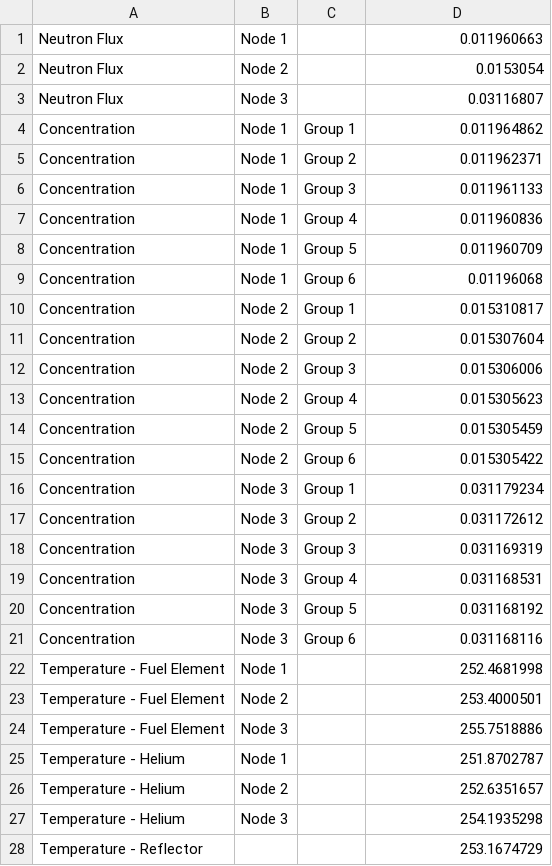
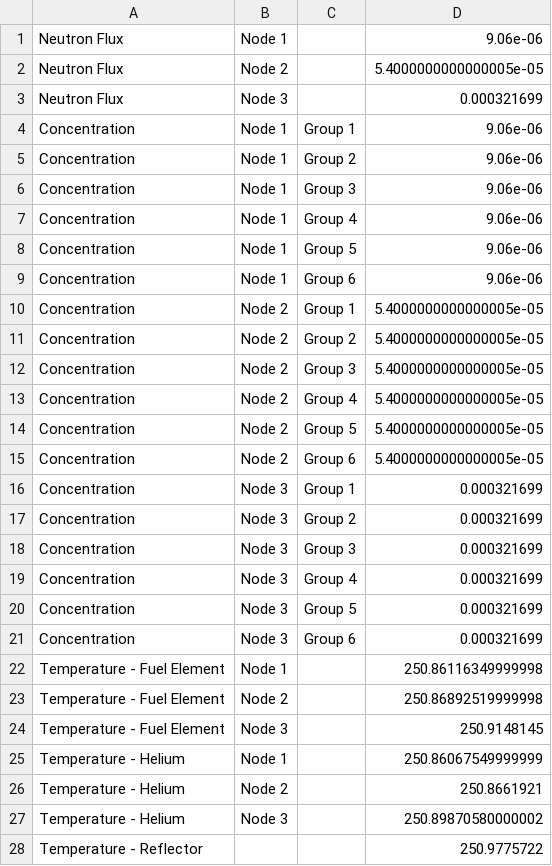
Before and after one commit to MichelleChung-code/SmallModularNuclearReactor, a CSV file: src/main/matlab/Initial Values_3_Nodes.csv, drawn as a sheet; only a part is shown; the diff covers the shown part only.

Commit message:
Updating values (#94)
* Reactivity Profile and Plotting - Marcelo final dev (#92)

* merging (#82)

* Implement step change in natural control rod reactivity

* Added new folder to save extra resources from Dr.Foely

* Marcelo final dev (#78) - Implement Base for the Control Rod Mechanism

* Updting Initial values to steady state solutions

* Updating Reactivity initial values

* Adding Control Mechanism

* Merge remote-tracking branch 'origin/main' into marcelo_final_dev

Co-authored-by: mchung-code <tkd.m.chung@gmail.com>

* Update README.md

Co-authored-by: mchung-code <tkd.m.chung@gmail.com>
Co-authored-by: Michelle Chung <39224603+MichelleChung-code@users.noreply.github.com>

* adding plotting for final power output

* Fixed initial values a little
Added the Function for Control Rod position graph to work
Added SIMC control model
Fixed values so everything makes sense

* Created a reactivity profile for the reactor
Added final reactivity plotting, and final relative neutron flux plotting

Co-authored-by: mchung-code <tkd.m.chung@gmail.com>
Co-authored-by: Michelle Chung <39224603+MichelleChung-code@users.noreply.github.com>

* Update heat transfer coefficient between fuel and helium

* Remove unused parts and comments

* Update pressure drop file

* Revert back to original method for computing pressure drop

* Update Initial Values

* Some updates so that plotting can run with diff node numbers

Co-authored-by: mchung-code <tkd.m.chung@gmail.com>
Co-authored-by: Michelle Chung <39224603+MichelleChung-code@users.noreply.github.com>

```diff
--- a/src/main/matlab/Initial Values_3_Nodes.csv
+++ b/src/main/matlab/Initial Values_3_Nodes.csv
@@ -1,28 +1,28 @@
-Neutron Flux,Node 1,,0.011960663
-Neutron Flux,Node 2,,0.0153054
-Neutron Flux,Node 3,,0.03116807
-Concentration,Node 1,Group 1,0.011964862
-Concentration,Node 1,Group 2,0.011962371
-Concentration,Node 1,Group 3,0.011961133
-Concentration,Node 1,Group 4,0.011960836
-Concentration,Node 1,Group 5,0.011960709
-Concentration,Node 1,Group 6,0.01196068
-Concentration,Node 2,Group 1,0.015310817
-Concentration,Node 2,Group 2,0.015307604
-Concentration,Node 2,Group 3,0.015306006
-Concentration,Node 2,Group 4,0.015305623
-Concentration,Node 2,Group 5,0.015305459
-Concentration,Node 2,Group 6,0.015305422
-Concentration,Node 3,Group 1,0.031179234
-Concentration,Node 3,Group 2,0.031172612
-Concentration,Node 3,Group 3,0.031169319
-Concentration,Node 3,Group 4,0.031168531
-Concentration,Node 3,Group 5,0.031168192
-Concentration,Node 3,Group 6,0.031168116
-Temperature - Fuel Element,Node 1,,252.4681998
-Temperature - Fuel Element,Node 2,,253.4000501
-Temperature - Fuel Element,Node 3,,255.7518886
-Temperature - Helium,Node 1,,251.8702787
-Temperature - Helium,Node 2,,252.6351657
-Temperature - Helium,Node 3,,254.1935298
-Temperature - Reflector,,,253.1674729
+Neutron Flux,Node 1,,9.06e-06
+Neutron Flux,Node 2,,5.4000000000000005e-05
+Neutron Flux,Node 3,,0.000321699
+Concentration,Node 1,Group 1,9.06e-06
+Concentration,Node 1,Group 2,9.06e-06
+Concentration,Node 1,Group 3,9.06e-06
+Concentration,Node 1,Group 4,9.06e-06
+Concentration,Node 1,Group 5,9.06e-06
+Concentration,Node 1,Group 6,9.06e-06
+Concentration,Node 2,Group 1,5.4000000000000005e-05
+Concentration,Node 2,Group 2,5.4000000000000005e-05
+Concentration,Node 2,Group 3,5.4000000000000005e-05
+Concentration,Node 2,Group 4,5.4000000000000005e-05
+Concentration,Node 2,Group 5,5.4000000000000005e-05
+Concentration,Node 2,Group 6,5.4000000000000005e-05
+Concentration,Node 3,Group 1,0.000321699
+Concentration,Node 3,Group 2,0.000321699
+Concentration,Node 3,Group 3,0.000321699
+Concentration,Node 3,Group 4,0.000321699
+Concentration,Node 3,Group 5,0.000321699
+Concentration,Node 3,Group 6,0.000321699
+Temperature - Fuel Element,Node 1,,250.86116349999998
+Temperature - Fuel Element,Node 2,,250.86892519999998
+Temperature - Fuel Element,Node 3,,250.9148145
+Temperature - Helium,Node 1,,250.86067549999999
+Temperature - Helium,Node 2,,250.8661921
+Temperature - Helium,Node 3,,250.89870580000002
+Temperature - Reflector,,,250.9775722
```
Also changed, not shown: 11 edited cells elsewhere in this file, src/main/matlab/Initial Values_10_Nodes.csv, src/main/matlab/Initial Values_1_Nodes.csv, 9 other files.
